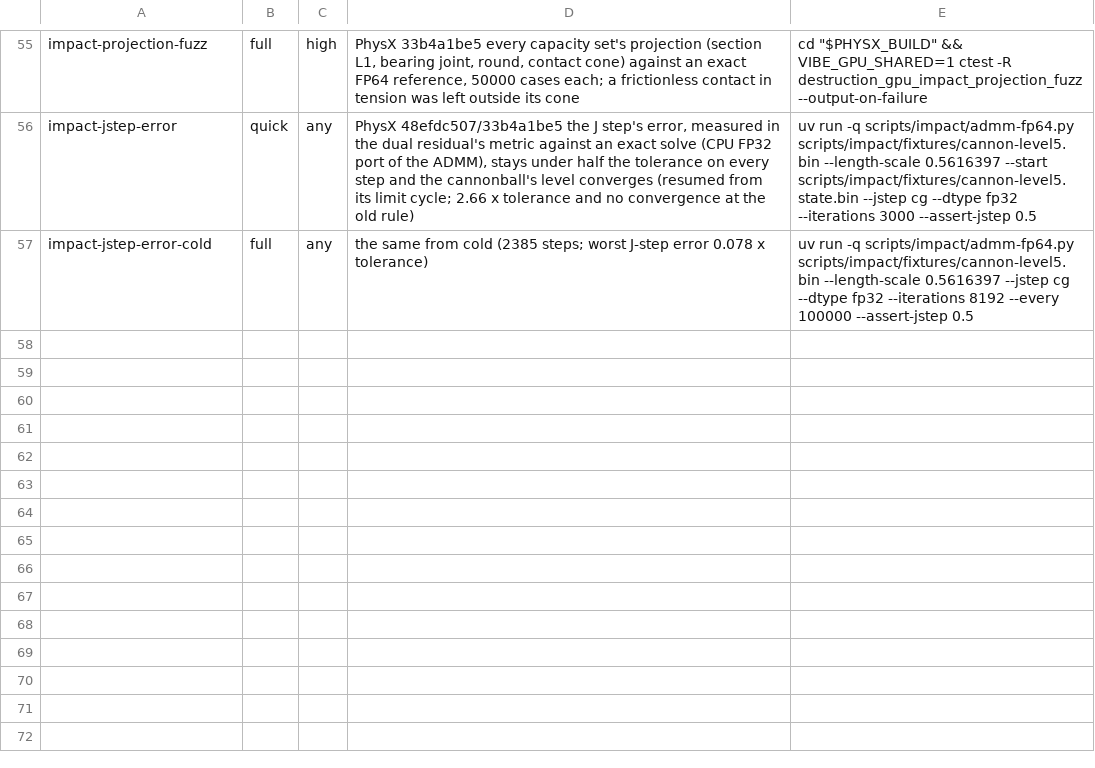
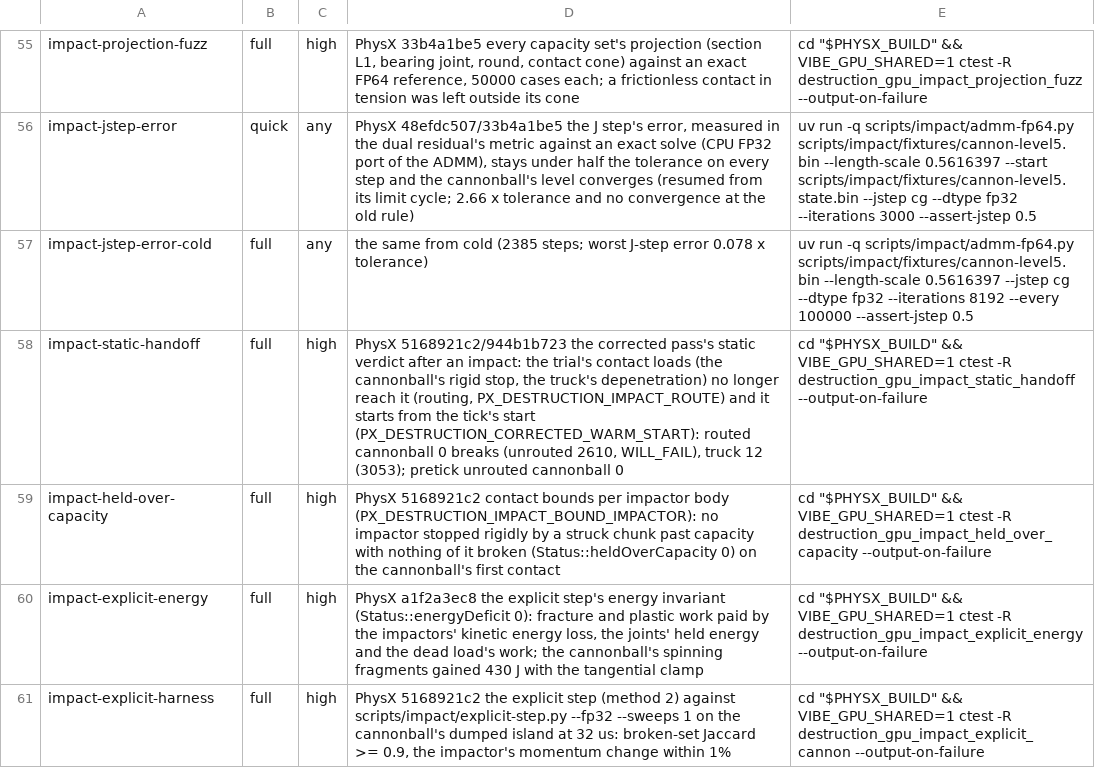
Before and after one commit to Glavin001/vibe-land, a TSV file: scripts/verify/regressions.tsv, drawn as a sheet; only a part is shown, gaps mark what is left out.

```diff
--- a/scripts/verify/regressions.tsv
+++ b/scripts/verify/regressions.tsv
@@ -57 +57,5 @@ impact-jstep-error	quick	any	PhysX 48efdc507/33b4a1be5 the J step's error, measu
 impact-jstep-error-cold	full	any	the same from cold (2385 steps; worst J-step error 0.078 x tolerance)	uv run -q scripts/impact/admm-fp64.py scripts/impact/fixtures/cannon-level5.bin --length-scale 0.5616397 --jstep cg --dtype fp32 --iterations 8192 --every 100000 --assert-jstep 0.5
+impact-static-handoff	full	high	PhysX 5168921c2/944b1b723 the corrected pass's static verdict after an impact: the trial's contact loads (the cannonball's rigid stop, the truck's depenetration) no longer reach it (routing, PX_DESTRUCTION_IMPACT_ROUTE) and it starts from the tick's start (PX_DESTRUCTION_CORRECTED_WARM_START): routed cannonball 0 breaks (unrouted 2610, WILL_FAIL), truck 12 (3053); pretick unrouted cannonball 0	cd "$PHYSX_BUILD" && VIBE_GPU_SHARED=1 ctest -R destruction_gpu_impact_static_handoff --output-on-failure
+impact-held-over-capacity	full	high	PhysX 5168921c2 contact bounds per impactor body (PX_DESTRUCTION_IMPACT_BOUND_IMPACTOR): no impactor stopped rigidly by a struck chunk past capacity with nothing of it broken (Status::heldOverCapacity 0) on the cannonball's first contact	cd "$PHYSX_BUILD" && VIBE_GPU_SHARED=1 ctest -R destruction_gpu_impact_held_over_capacity --output-on-failure
+impact-explicit-energy	full	high	PhysX a1f2a3ec8 the explicit step's energy invariant (Status::energyDeficit 0): fracture and plastic work paid by the impactors' kinetic energy loss, the joints' held energy and the dead load's work; the cannonball's spinning fragments gained 430 J with the tangential clamp	cd "$PHYSX_BUILD" && VIBE_GPU_SHARED=1 ctest -R destruction_gpu_impact_explicit_energy --output-on-failure
+impact-explicit-harness	full	high	PhysX 5168921c2 the explicit step (method 2) against scripts/impact/explicit-step.py --fp32 --sweeps 1 on the cannonball's dumped island at 32 us: broken-set Jaccard >= 0.9, the impactor's momentum change within 1%	cd "$PHYSX_BUILD" && VIBE_GPU_SHARED=1 ctest -R destruction_gpu_impact_explicit_cannon --output-on-failure
```
Also changed, not shown: 1 other file.
